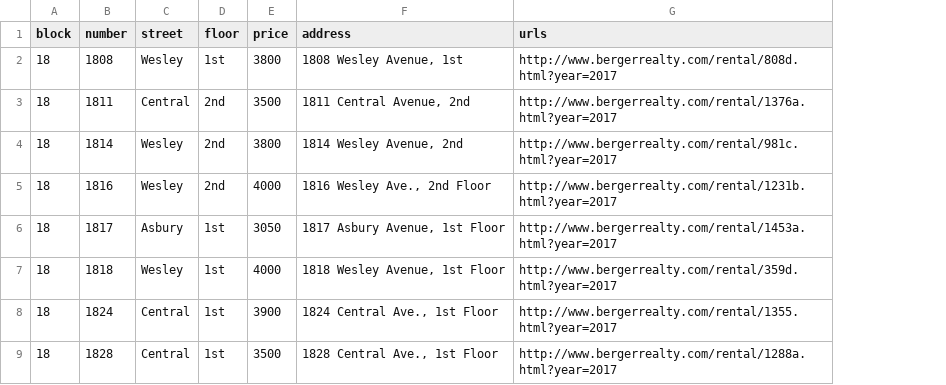
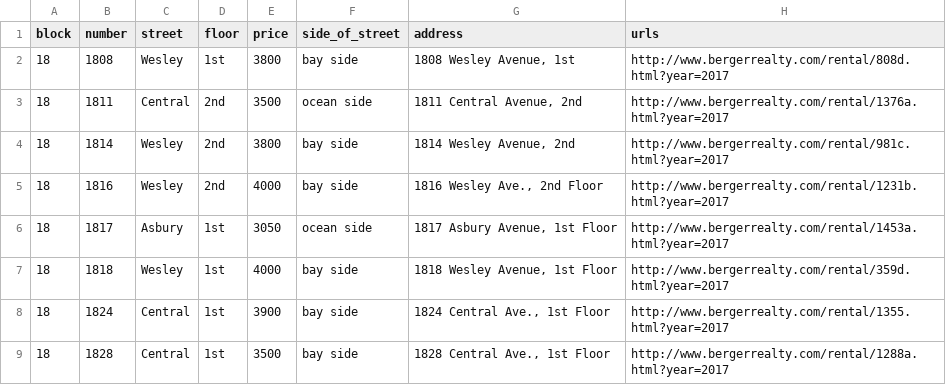
Before and after one commit to BillPetti/General-Code-Reference, a CSV file: berger2017.csv, drawn as a sheet; only a part is shown; the diff names each change by its address in the sheet, - before the commit and + after, or states it on an @@ line.

Commit message:
misc

```diff
--- a/berger2017.csv
+++ b/berger2017.csv
+column F (side_of_street), rows 2-9: bay side | ocean side | bay side | bay side | ocean side | bay side | bay side | bay side
```
